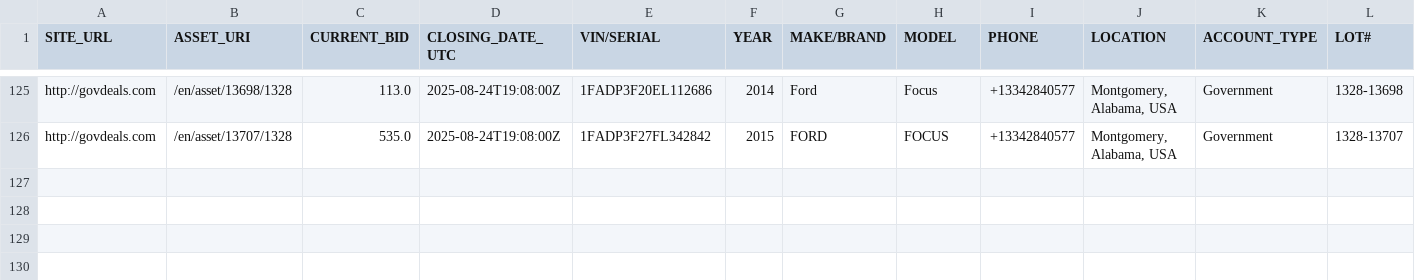
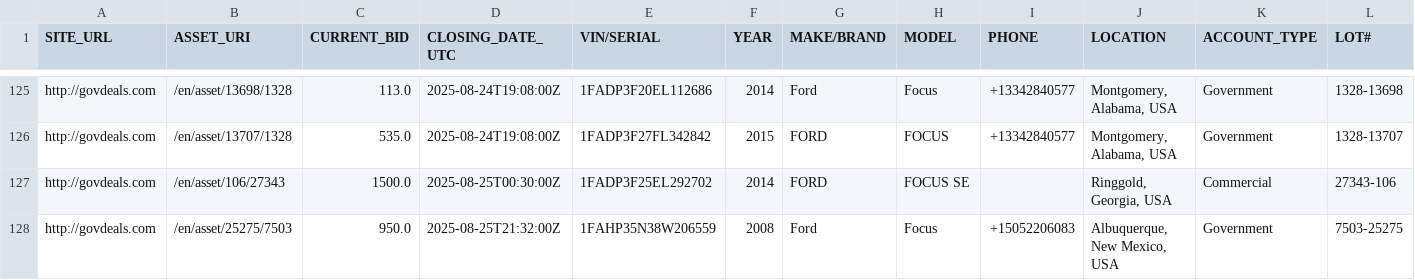
Before and after one commit to mark-toma/scrape-auction, a CSV file: ford-focus.csv, drawn as a sheet; only a part is shown, gaps mark what is left out; rows hold the shown columns only; the diff names each change by its address in the sheet, - before the commit and + after, or states it on an @@ line.

```diff
--- a/ford-focus.csv
+++ b/ford-focus.csv
+row 127: http://govdeals.com | /en/asset/106/27343 | 1500.0 | 2025-08-25T00:30:00Z | 1FADP3F25EL292702 | 2014 | FORD | FOCUS SE |  | Ringgold, Georgia, USA | Commercial | 27343-106
+row 128: http://govdeals.com | /en/asset/25275/7503 | 950.0 | 2025-08-25T21:32:00Z | 1FAHP35N38W206559 | 2008 | Ford | Focus | +15052206083 | Albuquerque, New Mexico, USA | Government | 7503-25275
```
Also changed, not shown: ford-escape.csv, ford-fusion.csv, 1 other file.
